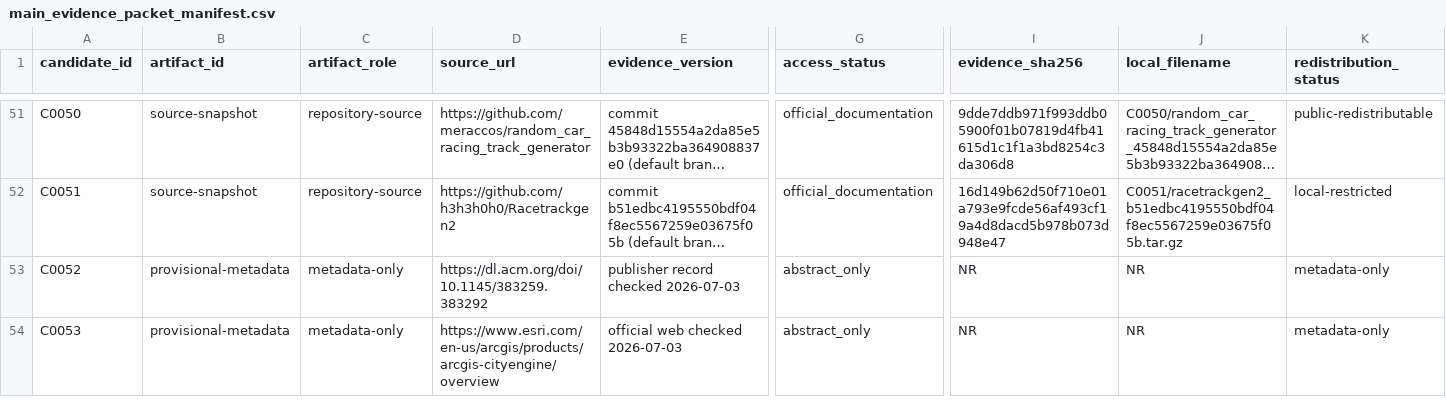
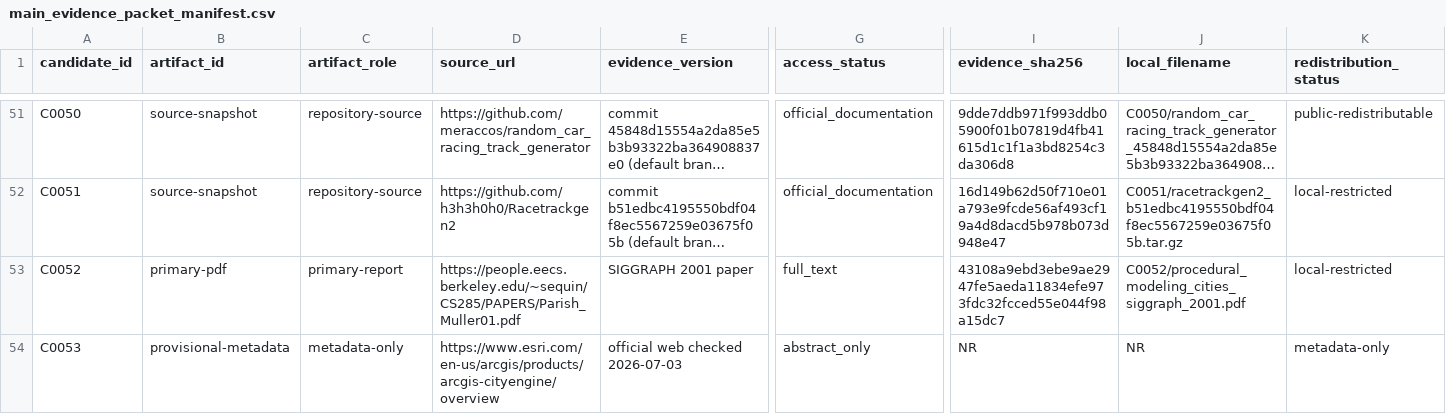
Before and after one commit to AntoineRichard/TrackGen, a CSV file: paper/data/screening_work/v8/main_evidence_packet_manifest.csv, drawn as a sheet; only a part is shown, gaps mark what is left out; long unchanged cells end in …; the diff covers the shown part only; the diff names each change by its address in the sheet, - before the commit and + after, or states it on an @@ line.

```diff
--- a/paper/data/screening_work/v8/main_evidence_packet_manifest.csv
+++ b/paper/data/screening_work/v8/main_evidence_packet_manifest.csv
-B53 (artifact_id): provisional-metadata
+B53 (artifact_id): primary-pdf
-C53 (artifact_role): metadata-only
+C53 (artifact_role): primary-report
-D53 (source_url): https://dl.acm.org/doi/10.1145/383259.383292
+D53 (source_url): https://people.eecs.berkeley.edu/~sequin/CS285/PAPERS/Parish_Muller01.pdf
-E53 (evidence_version): publisher record checked 2026-07-03
+E53 (evidence_version): SIGGRAPH 2001 paper
-G53 (access_status): abstract_only
+G53 (access_status): full_text
-I53 (evidence_sha256): NR
+I53 (evidence_sha256): 43108a9ebd3ebe9ae2947fe5aeda11834efe973fdc32fcced55e044f98a15dc7
-J53 (local_filename): NR
+J53 (local_filename): C0052/procedural_modeling_cities_siggraph_2001.pdf
-K53 (redistribution_status): metadata-only
+K53 (redistribution_status): local-restricted
```
Also changed, not shown: 118 edited cells elsewhere in this file, paper/data/screening_work/v8/main_evidence_remaining_queue.csv, 3 other files.
